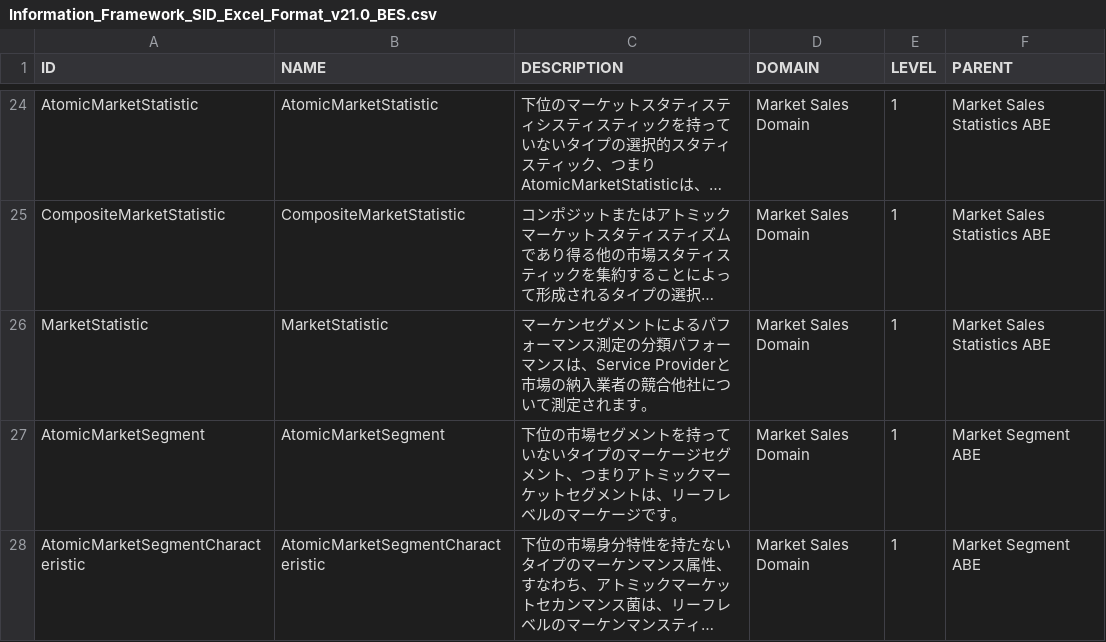
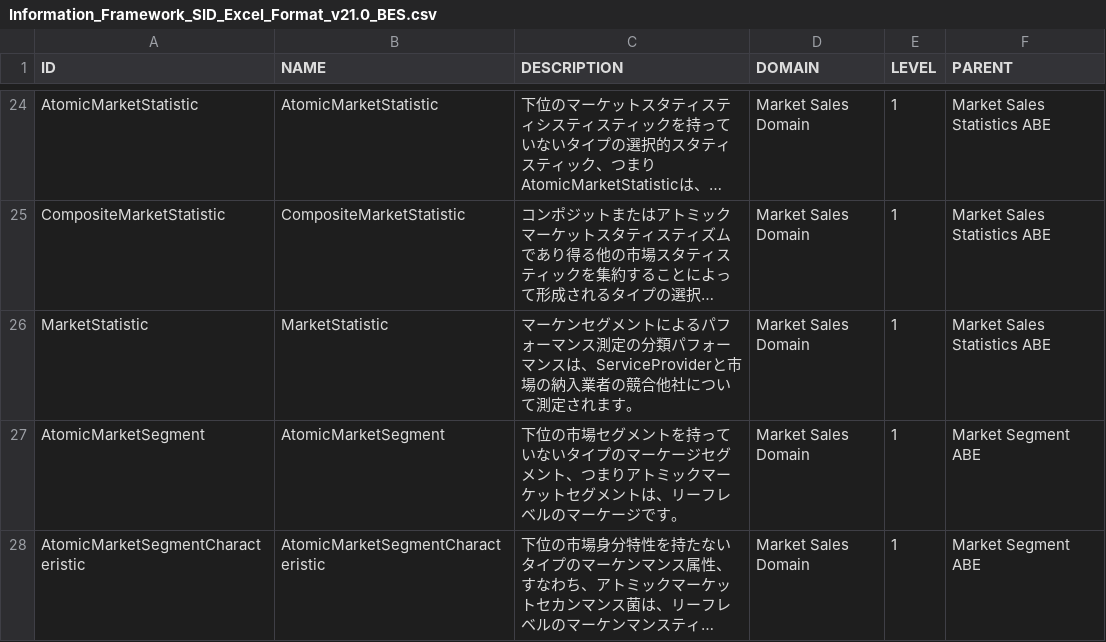
Before and after one commit to nojaja/FrameworxDiagramViewer, a CSV file: src/assets/datas/Information_Framework_SID_Excel_Format_v21.0_BES.csv, drawn as a sheet; only a part is shown, gaps mark what is left out; long unchanged cells end in …; the diff covers the shown part only; the diff names each change by its address in the sheet, - before the commit and + after, or states it on an @@ line.

```diff
--- a/src/assets/datas/Information_Framework_SID_Excel_Format_v21.0_BES.csv
+++ b/src/assets/datas/Information_Framework_SID_Excel_Format_v21.0_BES.csv
-C26 (DESCRIPTION): …ンスは、Service Providerと市場の…
+C26 (DESCRIPTION): …ンスは、ServiceProviderと市場の…
```
Also changed, not shown: 5 edited cells elsewhere in this file, 17 other files.
